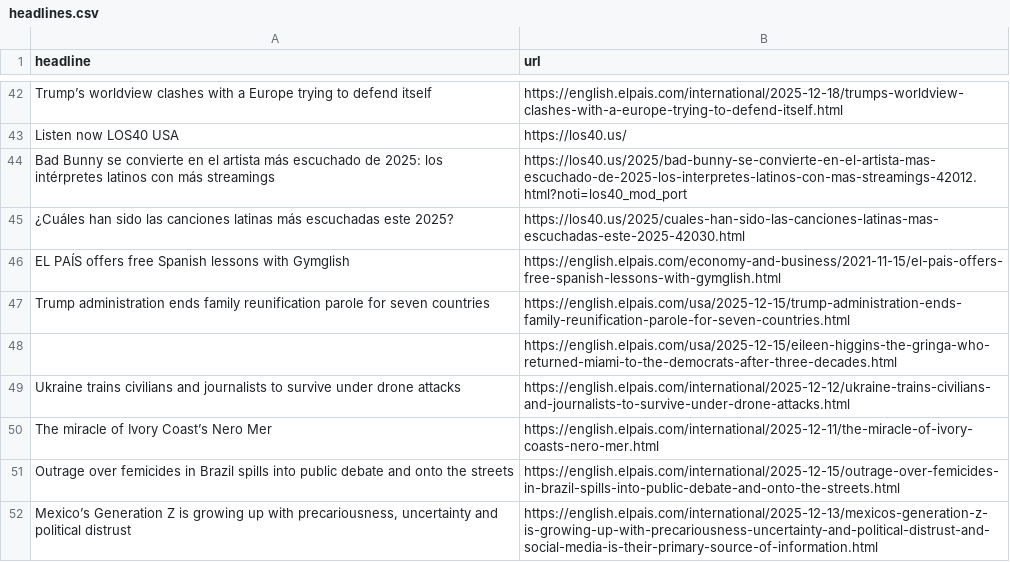
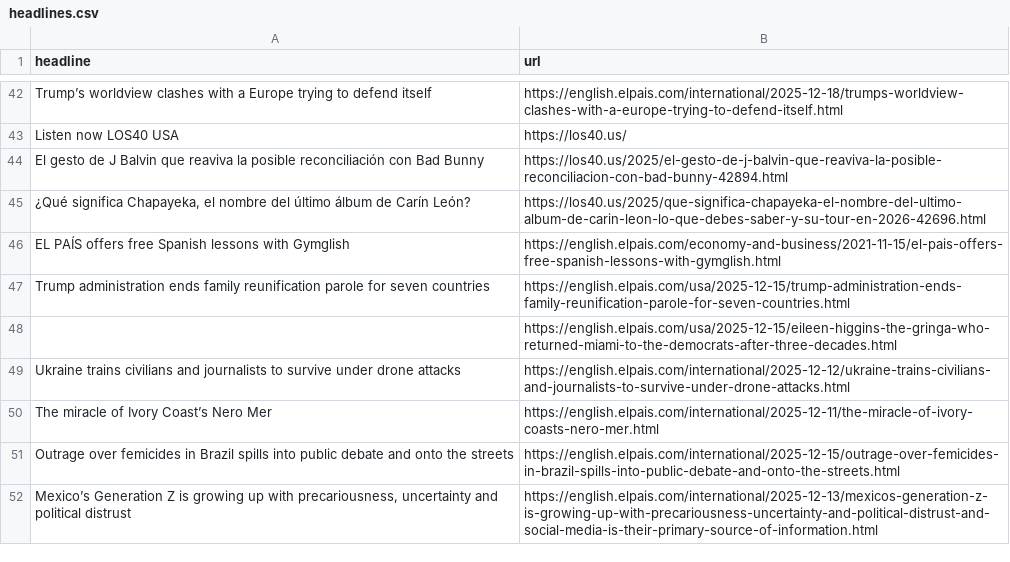
Before and after one commit to adiel3/el-pais-autoscraper, a CSV file: headlines.csv, drawn as a sheet; only a part is shown, gaps mark what is left out.

```diff
--- a/headlines.csv
+++ b/headlines.csv
@@ -43,4 +43,4 @@ Trump’s worldview clashes with a Europe trying to defend itself,https://englis
 Listen now LOS40 USA,https://los40.us/
-Bad Bunny se convierte en el artista más escuchado de 2025: los intérpretes latinos con más streamings,https://los40.us/2025/bad-bunny-se-convierte-en-el-artista-mas-escuchado-de-2025-los-interpretes-latinos-con-mas-streamings-42012.html?noti=los40_mod_port
-¿Cuáles han sido las canciones latinas más escuchadas este 2025?,https://los40.us/2025/cuales-han-sido-las-canciones-latinas-mas-escuchadas-este-2025-42030.html
+El gesto de J Balvin que reaviva la posible reconciliación con Bad Bunny,https://los40.us/2025/el-gesto-de-j-balvin-que-reaviva-la-posible-reconciliacion-con-bad-bunny-42894.html
+"¿Qué significa Chapayeka, el nombre del último álbum de Carín León? ",https://los40.us/2025/que-significa-chapayeka-el-nombre-del-ultimo-album-de-carin-leon-lo-que-debes-saber-y-su-tour-en-2026-42696.html
 EL PAÍS offers free Spanish lessons with Gymglish,https://english.elpais.com/economy-and-business/2021-11-15/el-pais-offers-free-spanish-lessons-with-gymglish.html
```
